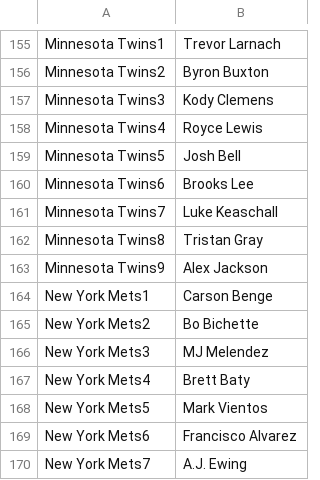
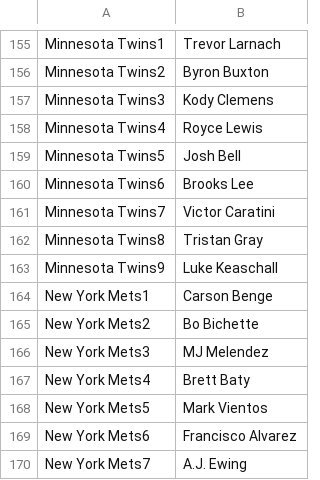
Before and after one commit to jack-simon4/jacks-models, a CSV file: src/assets/MLB-Last-Lineups.csv, drawn as a sheet; only a part is shown, gaps mark what is left out; the diff covers the shown part only.

```diff
--- a/src/assets/MLB-Last-Lineups.csv
+++ b/src/assets/MLB-Last-Lineups.csv
@@ -160,5 +160,5 @@ Minnesota Twins5,Josh Bell
 Minnesota Twins6,Brooks Lee
-Minnesota Twins7,Luke Keaschall
+Minnesota Twins7,Victor Caratini
 Minnesota Twins8,Tristan Gray
-Minnesota Twins9,Alex Jackson
+Minnesota Twins9,Luke Keaschall
 New York Mets1,Carson Benge
```
Also changed, not shown: 29 edited cells elsewhere in this file, src/assets/MLB-Hitters.csv, src/assets/MLB-Lineups.csv, 2 other files.
